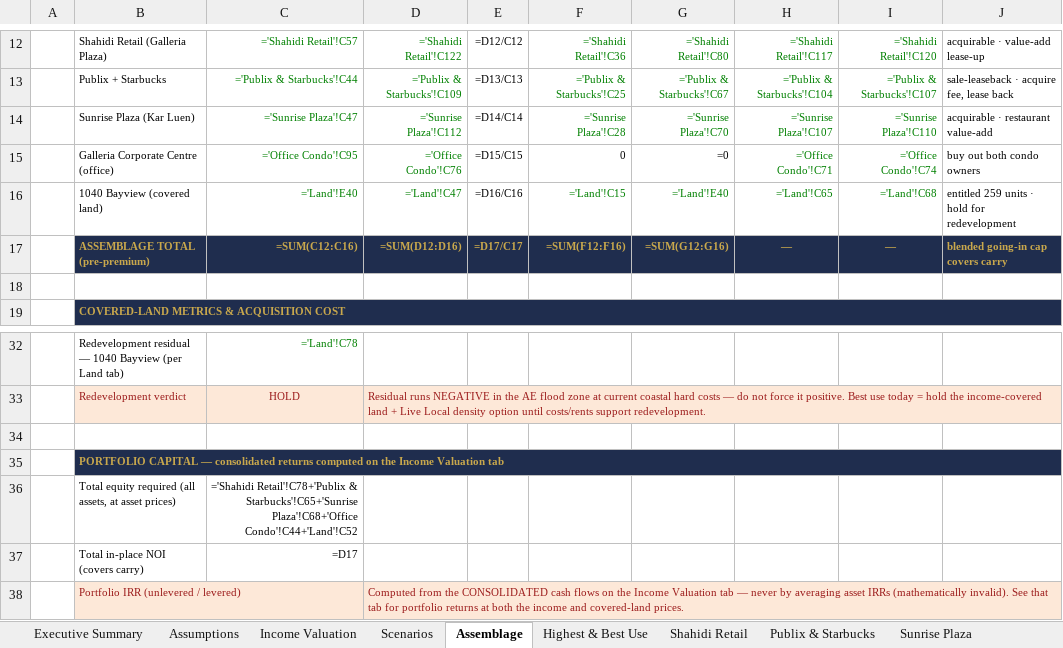
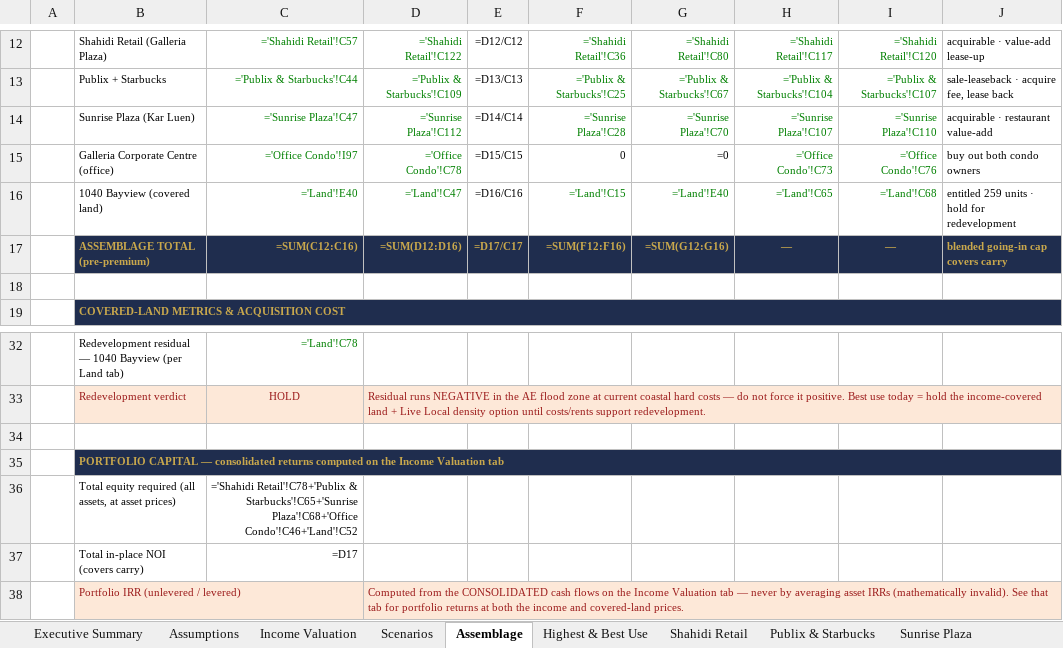
Before and after one commit to aidanesimire-ops/Aida-respository, an Excel workbook: Shahidi_Assemblage_Model.xlsx, sheet Assemblage, drawn as a sheet; only a part is shown, gaps mark what is left out; values as stored, in another font and other column widths than the file's, no borders; formulas without a stored value are shown as written; the diff names each change by its address in the sheet, - before the commit and + after, or states it on an @@ line.

```diff
--- a/Shahidi_Assemblage_Model.xlsx (sheet Assemblage)
+++ b/Shahidi_Assemblage_Model.xlsx (sheet Assemblage)
-C15: ='Office Condo'!C95
+C15: ='Office Condo'!I97
-D15: ='Office Condo'!C76
+D15: ='Office Condo'!C78
-H15: ='Office Condo'!C71
+H15: ='Office Condo'!C73
-I15: ='Office Condo'!C74
+I15: ='Office Condo'!C76
-C36: …Starbucks'!C65+'Sunrise Plaza'!C68+'Office Condo'!C44+'Land'!C52
+C36: …Starbucks'!C65+'Sunrise Plaza'!C68+'Office Condo'!C46+'Land'!C52
```
Also changed, not shown: sheet Office Condo, sheet Income Valuation, sheet Highest & Best Use, sheet Executive Summary, sheet Assumptions, 1 other file.
